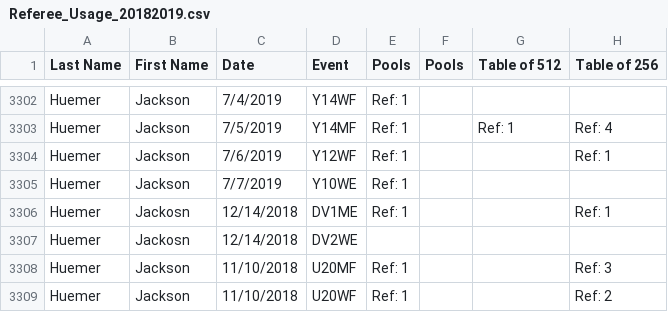
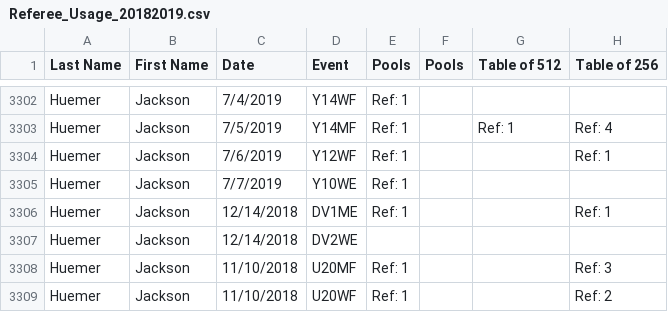
Before and after one commit to FirstPointFencing/USA-Fencing-Referee-Usage-Leaderboards, a CSV file: Referee_Usage_20182019.csv, drawn as a sheet; only a part is shown, gaps mark what is left out; the diff names each change by its address in the sheet, - before the commit and + after, or states it on an @@ line.

Commit message:
Update Referee_Usage_20182019.csv

```diff
--- a/Referee_Usage_20182019.csv
+++ b/Referee_Usage_20182019.csv
-B3306:B3307 (First Name): Jackosn
+B3306:B3307 (First Name): Jackson
```
